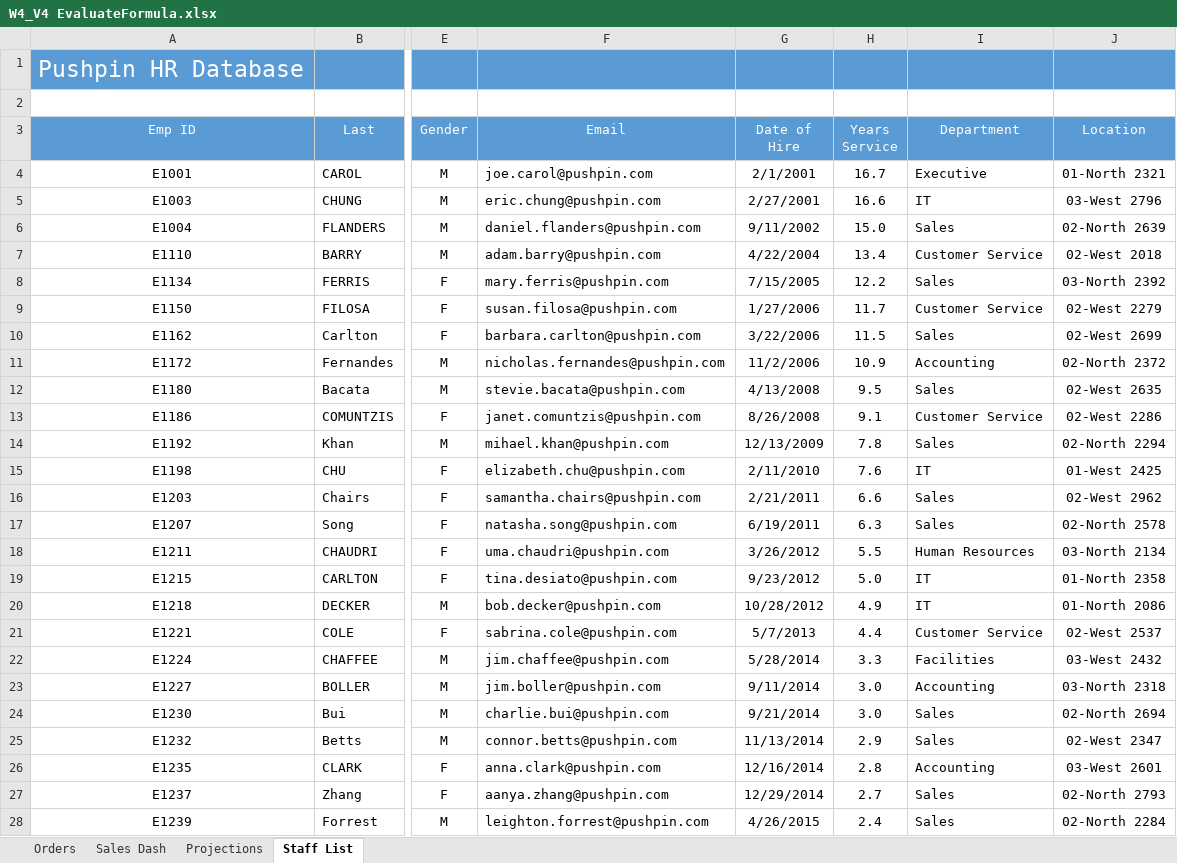
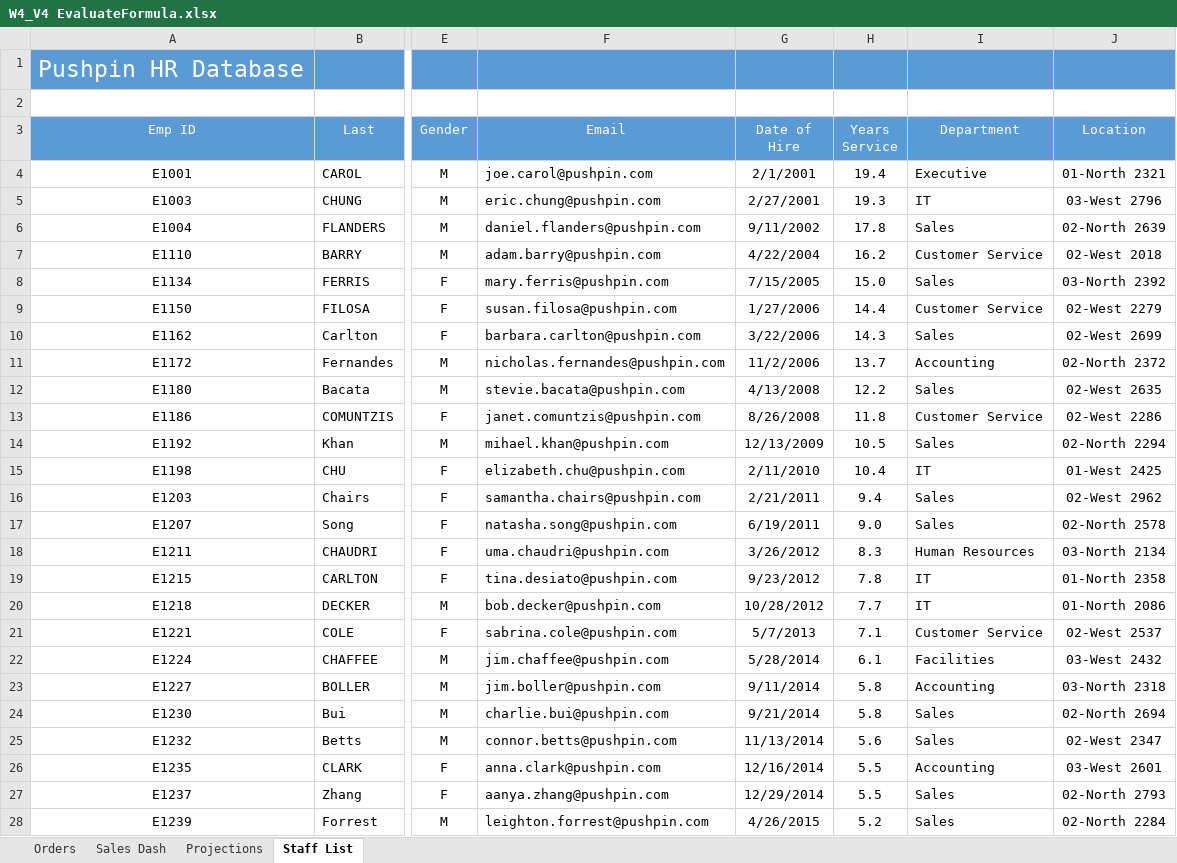
Before and after one commit to foongminwong/excel-skills-for-business, an Excel workbook: Intermediate II/Week 4/workbook/W4_V4 EvaluateFormula.xlsx, sheet Staff List, drawn as a sheet; only a part is shown, gaps mark what is left out; values as stored, in another font and other column widths than the file's, no borders; table styles not drawn; the diff covers the shown part only; the diff names each change by its address in the sheet, - before the commit and + after, or states it on an @@ line.

Commit message:
Evaluate Formula, Watch Window

```diff
--- a/Intermediate II/Week 4/workbook/W4_V4 EvaluateFormula.xlsx (sheet Staff List)
+++ b/Intermediate II/Week 4/workbook/W4_V4 EvaluateFormula.xlsx (sheet Staff List)
-H4 (Years Service): 16.7
+H4 (Years Service): 19.4
-H5 (Years Service): 16.6
+H5 (Years Service): 19.3
-H6 (Years Service): 15.0
+H6 (Years Service): 17.8
-H7 (Years Service): 13.4
+H7 (Years Service): 16.2
-H8 (Years Service): 12.2
+H8 (Years Service): 15.0
-H9 (Years Service): 11.7
+H9 (Years Service): 14.4
-H10 (Years Service): 11.5
+H10 (Years Service): 14.3
-H11 (Years Service): 10.9
+H11 (Years Service): 13.7
-H12 (Years Service): 9.5
+H12 (Years Service): 12.2
-H13 (Years Service): 9.1
+H13 (Years Service): 11.8
-H14 (Years Service): 7.8
+H14 (Years Service): 10.5
-H15 (Years Service): 7.6
+H15 (Years Service): 10.4
-H16 (Years Service): 6.6
+H16 (Years Service): 9.4
-H17 (Years Service): 6.3
+H17 (Years Service): 9.0
-H18 (Years Service): 5.5
+H18 (Years Service): 8.3
-H19 (Years Service): 5.0
+H19 (Years Service): 7.8
-H20 (Years Service): 4.9
+H20 (Years Service): 7.7
-H21 (Years Service): 4.4
+H21 (Years Service): 7.1
-H22 (Years Service): 3.3
+H22 (Years Service): 6.1
-H23:H24 (Years Service): 3.0
+H23:H24 (Years Service): 5.8
-H25 (Years Service): 2.9
+H25 (Years Service): 5.6
-H26 (Years Service): 2.8
+H26 (Years Service): 5.5
-H27 (Years Service): 2.7
+H27 (Years Service): 5.5
-H28 (Years Service): 2.4
+H28 (Years Service): 5.2
```
Also changed, not shown: 10 edited cells elsewhere in this sheet, sheet Sales Dash, charts or pictures, 3 other files.
